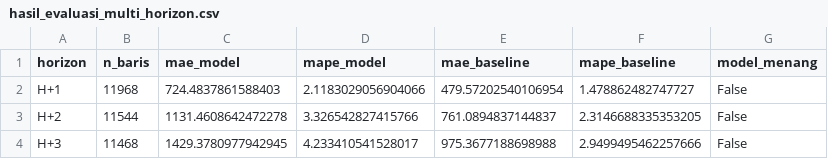
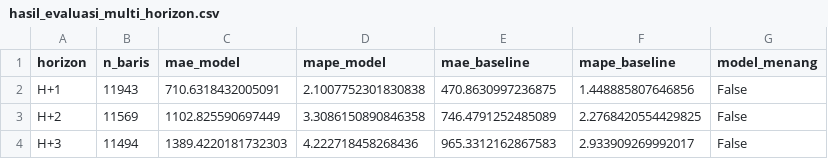
Before and after one commit to Hafizhputra27/example_scrap, a CSV file: models/hasil_evaluasi_multi_horizon.csv, drawn as a sheet.

```diff
--- a/models/hasil_evaluasi_multi_horizon.csv
+++ b/models/hasil_evaluasi_multi_horizon.csv
@@ -1,4 +1,4 @@
 horizon,n_baris,mae_model,mape_model,mae_baseline,mape_baseline,model_menang
-H+1,11968,724.4837861588403,2.1183029056904066,479.57202540106954,1.478862482747727,False
-H+2,11544,1131.4608642472278,3.326542827415766,761.0894837144837,2.3146688335353205,False
-H+3,11468,1429.3780977942945,4.233410541528017,975.3677188698988,2.9499495462257666,False
+H+1,11943,710.6318432005091,2.1007752301830838,470.8630997236875,1.448885807646856,False
+H+2,11569,1102.825590697449,3.3086150890846358,746.4791252485089,2.2768420554429825,False
+H+3,11494,1389.4220181732303,4.222718458268436,965.3312162867583,2.933909269992017,False
```
Also changed, not shown: data/processed/cuaca_9_pasar.csv, data/processed/kurs_usd_idr.csv, 22 other files.
